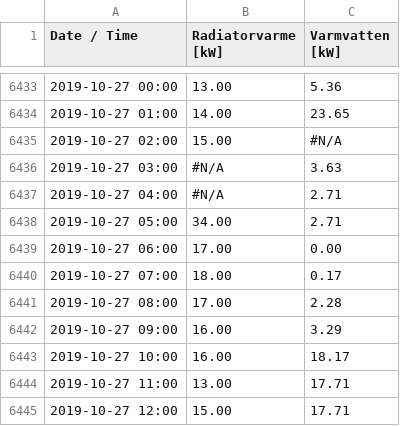
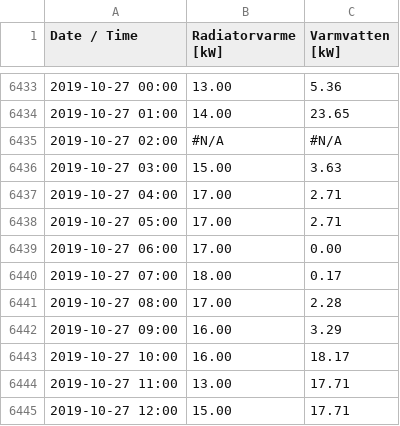
Before and after one commit to afry/energy-trading-simulator, a CSV file: tradingplatformpoc/data/vetelangden_slim.csv, drawn as a sheet; only a part is shown, gaps mark what is left out.

Commit message:
RES-206 - in generate_mock_data.py, convert data read from vetelangden_slim.csv and temperature_vetelangden.csv from local time to UTC

```diff
--- a/tradingplatformpoc/data/vetelangden_slim.csv
+++ b/tradingplatformpoc/data/vetelangden_slim.csv
@@ -6434,6 +6434,6 @@ Date / Time,Radiatorvarme [kW],Varmvatten [kW]
 2019-10-27 01:00,14.00,23.65
-2019-10-27 02:00,15.00,#N/A
-2019-10-27 03:00,#N/A,3.63
-2019-10-27 04:00,#N/A,2.71
-2019-10-27 05:00,34.00,2.71
+2019-10-27 02:00,#N/A,#N/A
+2019-10-27 03:00,15.00,3.63
+2019-10-27 04:00,17.00,2.71
+2019-10-27 05:00,17.00,2.71
 2019-10-27 06:00,17.00,0.00
```
Also changed, not shown: 1 other file.
